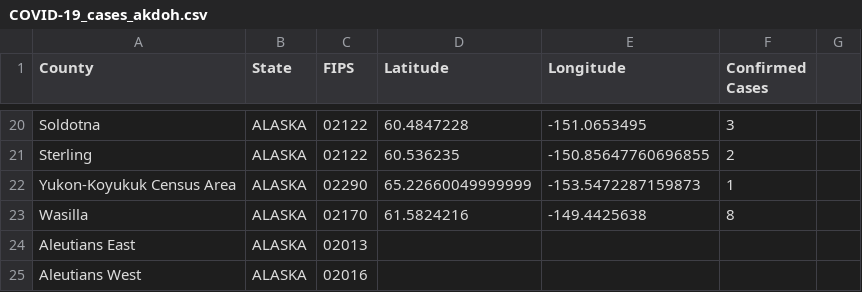
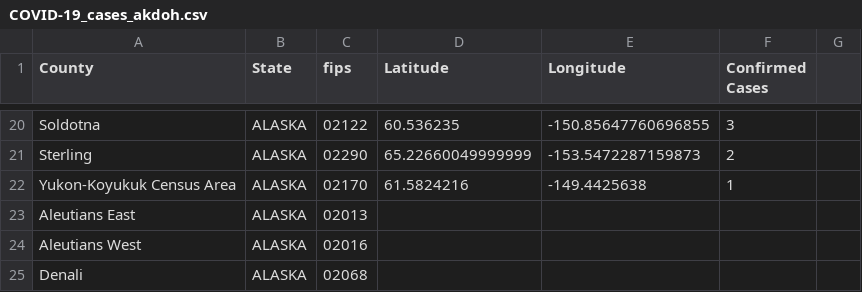
Before and after one commit to ThanatoSohne/COVID-19-Outbreak-Visualization-Tool, a CSV file: Web Scrapers/US States/COVID-19_cases_akdoh.csv, drawn as a sheet; only a part is shown, gaps mark what is left out; the shorter side is filled out with more unchanged rows; the diff covers the shown part only; the diff names each change by its address in the sheet, - before the commit and + after, or states it on an @@ line.

```diff
--- a/Web Scrapers/US States/COVID-19_cases_akdoh.csv
+++ b/Web Scrapers/US States/COVID-19_cases_akdoh.csv
-C1: FIPS
+C1: fips
-D20 (Latitude): 60.4847228
+D20 (Latitude): 60.536235
-E20 (Longitude): -151.0653495
+E20 (Longitude): -150.85647760696855
-C21 (fips): 02122
+C21 (fips): 02290
-D21 (Latitude): 60.536235
+D21 (Latitude): 65.22660049999999
-E21 (Longitude): -150.85647760696855
+E21 (Longitude): -153.5472287159873
-C22 (fips): 02290
+C22 (fips): 02170
-D22 (Latitude): 65.22660049999999
+D22 (Latitude): 61.5824216
-E22 (Longitude): -153.5472287159873
+E22 (Longitude): -149.4425638
-row 23: Wasilla | ALASKA | 02170 | 61.5824216 | -149.4425638 | 8
```
Also changed, not shown: 32 edited cells elsewhere in this file.
